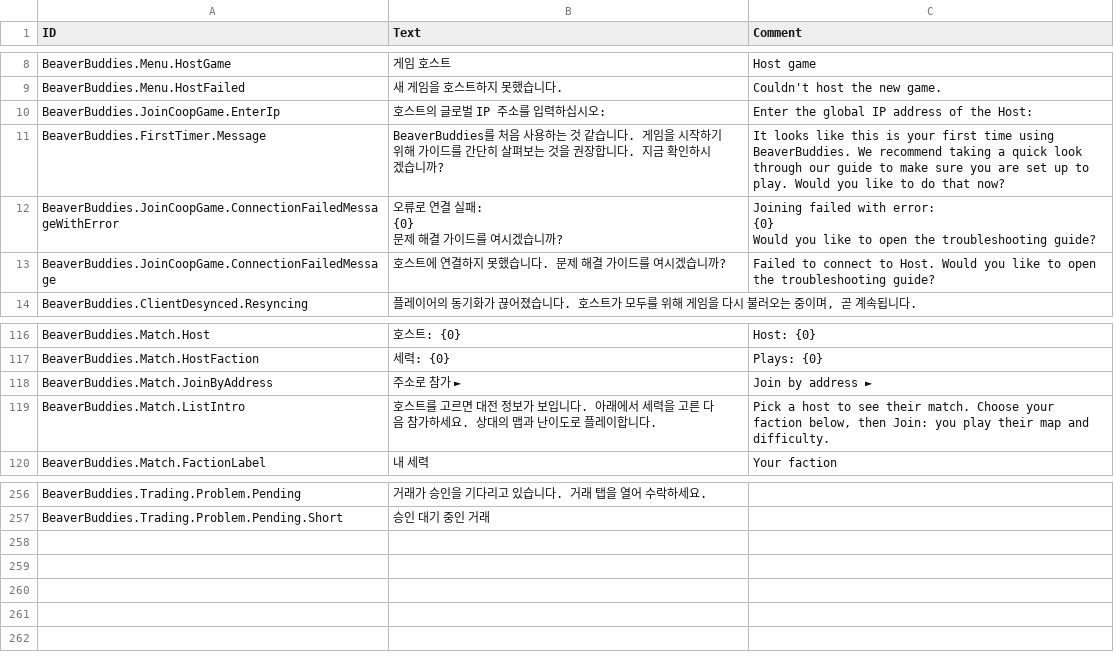
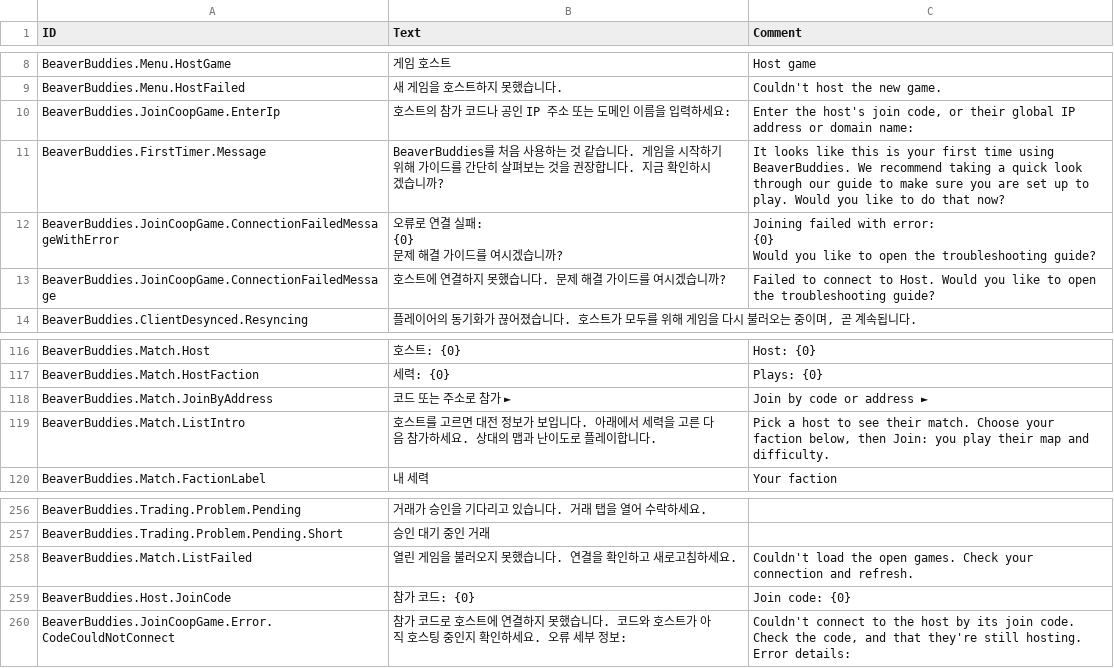
Before and after one commit to Allenator/BeaverBuddies-CoOp-PvP-Edition, a CSV file: BeaverBuddies/Localizations/koKR_BeaverBuddie.csv, drawn as a sheet; only a part is shown, gaps mark what is left out.

```diff
--- a/BeaverBuddies/Localizations/koKR_BeaverBuddie.csv
+++ b/BeaverBuddies/Localizations/koKR_BeaverBuddie.csv
@@ -9,3 +9,3 @@ BeaverBuddies.Menu.HostGame,"게임 호스트","Host game"
 BeaverBuddies.Menu.HostFailed,"새 게임을 호스트하지 못했습니다.","Couldn't host the new game."
-BeaverBuddies.JoinCoopGame.EnterIp,"호스트의 글로벌 IP 주소를 입력하십시오:","Enter the global IP address of the Host:"
+BeaverBuddies.JoinCoopGame.EnterIp,"호스트의 참가 코드나 공인 IP 주소 또는 도메인 이름을 입력하세요:","Enter the host's join code, or their global IP address or domain name:"
 BeaverBuddies.FirstTimer.Message,"BeaverBuddies를 처음 사용하는 것 같습니다. 게임을 시작하기 위해 가이드를 간단히 살펴보는 것을 권장합니다. 지금 확인하시겠습니까?","It looks like this is your first time using BeaverBuddies. We recommend taking a quick look through our guide to make sure you are set up to play. Would you like to do that now?"
@@ -133,3 +133,3 @@ BeaverBuddies.Match.Host,"호스트: {0}","Host: {0}"
 BeaverBuddies.Match.HostFaction,"세력: {0}","Plays: {0}"
-BeaverBuddies.Match.JoinByAddress,"주소로 참가 ►","Join by address ►"
+BeaverBuddies.Match.JoinByAddress,"코드 또는 주소로 참가 ►","Join by code or address ►"
 BeaverBuddies.Match.ListIntro,"호스트를 고르면 대전 정보가 보입니다. 아래에서 세력을 고른 다음 참가하세요. 상대의 맵과 난이도로 플레이합니다.","Pick a host to see their match. Choose your faction below, then Join: you play their map and difficulty."
@@ -273 +273,4 @@ BeaverBuddies.Trading.Problem.Pending,"거래가 승인을 기다리고 있습
 BeaverBuddies.Trading.Problem.Pending.Short,"승인 대기 중인 거래",""
+BeaverBuddies.Match.ListFailed,"열린 게임을 불러오지 못했습니다. 연결을 확인하고 새로고침하세요.","Couldn't load the open games. Check your connection and refresh."
+BeaverBuddies.Host.JoinCode,"참가 코드: {0}","Join code: {0}"
+BeaverBuddies.JoinCoopGame.Error.CodeCouldNotConnect,"참가 코드로 호스트에 연결하지 못했습니다. 코드와 호스트가 아직 호스팅 중인지 확인하세요. 오류 세부 정보:","Couldn't connect to the host by its join code. Check the code, and that they're still hosting. Error details:"
```
Also changed, not shown: BeaverBuddies/Localizations/jaJP_BeaverBuddie.csv, BeaverBuddies/Localizations/ptBR_BeaverBuddie.csv, 50 other files.
